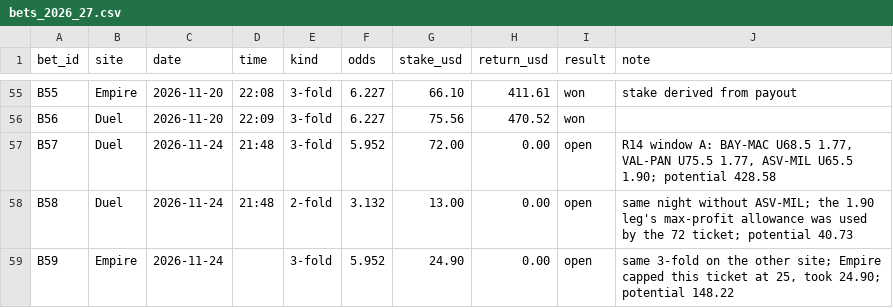
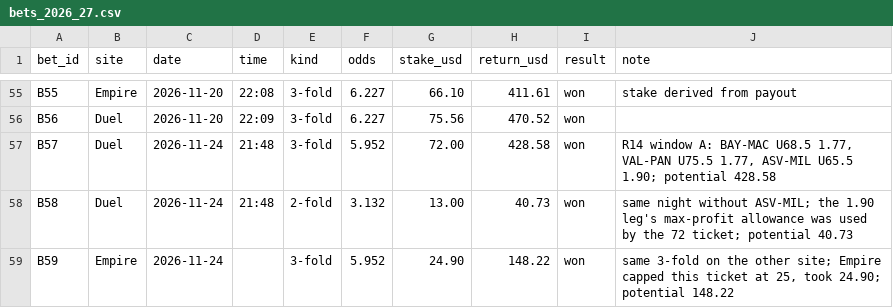
Before and after one commit to baranyavas/euroleague-creb-model, a CSV file: data/bets_2026_27.csv, drawn as a sheet; only a part is shown, gaps mark what is left out.

```diff
--- a/data/bets_2026_27.csv
+++ b/data/bets_2026_27.csv
@@ -56,4 +56,4 @@ B55,Empire,2026-11-20,22:08,3-fold,6.227,66.10,411.61,won,stake derived from pay
 B56,Duel,2026-11-20,22:09,3-fold,6.227,75.56,470.52,won,
-B57,Duel,2026-11-24,21:48,3-fold,5.952,72.00,0.00,open,"R14 window A: BAY-MAC U68.5 1.77, VAL-PAN U75.5 1.77, ASV-MIL U65.5 1.90; potential 428.58"
-B58,Duel,2026-11-24,21:48,2-fold,3.132,13.00,0.00,open,same night without ASV-MIL; the 1.90 leg's max-profit allowance was used by the 72 ticket; potential 40.73
-B59,Empire,2026-11-24,,3-fold,5.952,24.90,0.00,open,"same 3-fold on the other site; Empire capped this ticket at 25, took 24.90; potential 148.22"
+B57,Duel,2026-11-24,21:48,3-fold,5.952,72.00,428.58,won,"R14 window A: BAY-MAC U68.5 1.77, VAL-PAN U75.5 1.77, ASV-MIL U65.5 1.90; potential 428.58"
+B58,Duel,2026-11-24,21:48,2-fold,3.132,13.00,40.73,won,same night without ASV-MIL; the 1.90 leg's max-profit allowance was used by the 72 ticket; potential 40.73
+B59,Empire,2026-11-24,,3-fold,5.952,24.90,148.22,won,"same 3-fold on the other site; Empire capped this ticket at 25, took 24.90; potential 148.22"
```
Also changed, not shown: data/processed/games.csv, data/processed/team_games.csv, 4 other files.
